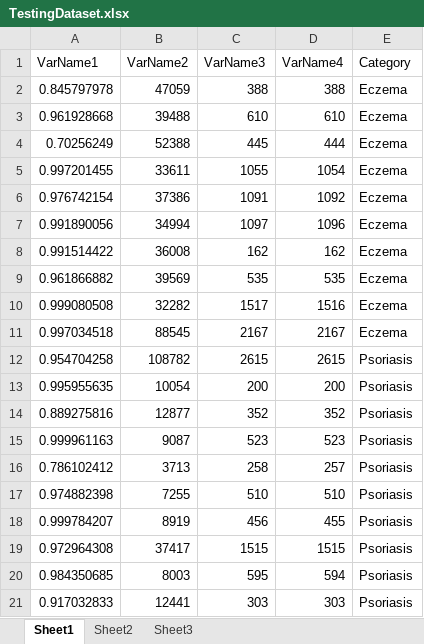
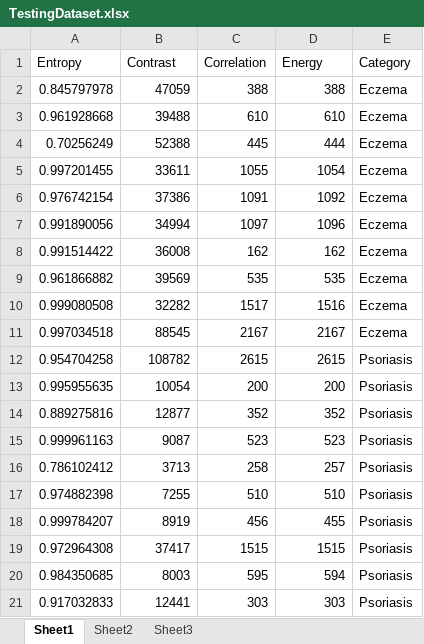
Before and after one commit to amsyar99/Skin-Disease-Identification, an Excel workbook: TestingDataset.xlsx, sheet Sheet1, drawn as a sheet; values as stored, in another font and other column widths than the file's, no borders; removed rows and columns are numbered as before the commit, all else as after; the diff names each change by its address in the sheet, - before the commit and + after, or states it on an @@ line.

```diff
--- a/TestingDataset.xlsx (sheet Sheet1)
+++ b/TestingDataset.xlsx (sheet Sheet1)
-row 1: VarName1 | VarName2 | VarName3 | VarName4 | Category
+row 1: Entropy | Contrast | Correlation | Energy | Category
```
Also changed, not shown: 1 other file.
